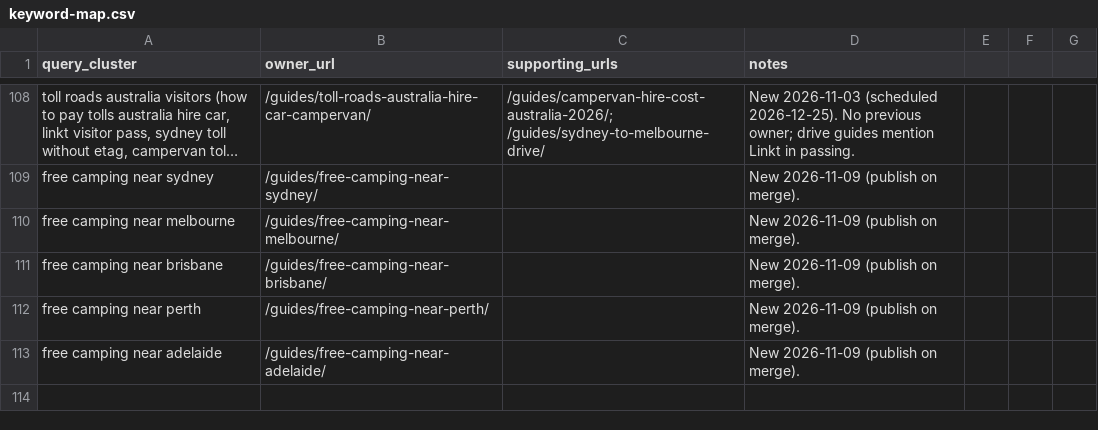
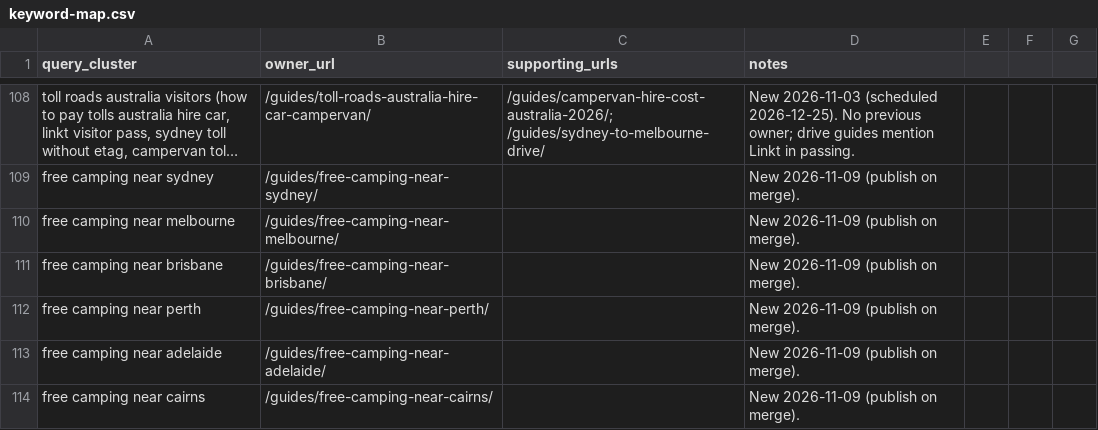
Before and after one commit to CristianRus4/aussiecamps-web, a CSV file: docs/growth/audit/keyword-map.csv, drawn as a sheet; only a part is shown, gaps mark what is left out; long unchanged cells end in …; the diff names each change by its address in the sheet, - before the commit and + after, or states it on an @@ line.

```diff
--- a/docs/growth/audit/keyword-map.csv
+++ b/docs/growth/audit/keyword-map.csv
+row 114: free camping near cairns | /guides/free-camping-near-cairns/ |  | New 2026-11-09 (publish on merge).
```
Also changed, not shown: docs/growth/changelog.csv, 9 other files.
